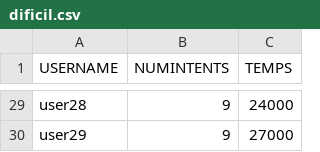
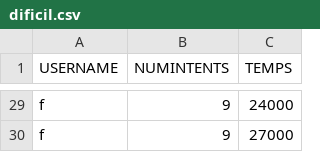
Before and after one commit to albertcanales/mastermind, a CSV file: EXE/jocs/db2/ranquing/dificil.csv, drawn as a sheet; only a part is shown, gaps mark what is left out; the diff covers the shown part only.

```diff
--- a/EXE/jocs/db2/ranquing/dificil.csv
+++ b/EXE/jocs/db2/ranquing/dificil.csv
@@ -29,2 +29,2 @@
-"user28","9","24000"
-"user29","9","27000"
+"f","9","24000"
+"f","9","27000"
```
Also changed, not shown: 27 edited cells elsewhere in this file, EXE/jocs/db2/users/users.csv.
